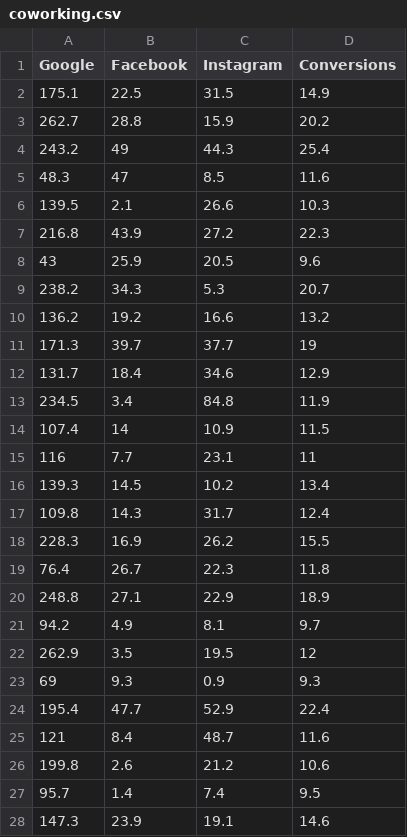
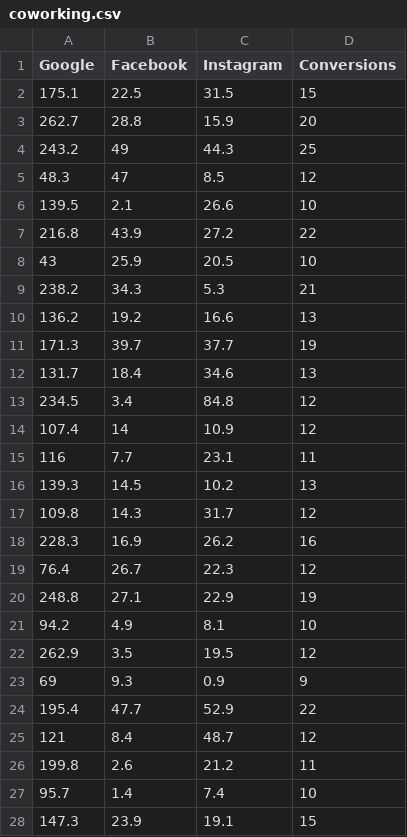
Before and after one commit to omartinez182/econometria, a CSV file: Data/coworking.csv, drawn as a sheet; only a part is shown; the diff covers the shown part only.

Commit message:
New dataset

```diff
--- a/Data/coworking.csv
+++ b/Data/coworking.csv
@@ -1,28 +1,28 @@
 Google,Facebook,Instagram,Conversions
-175.1,22.5,31.5,14.9
-262.7,28.8,15.9,20.2
-243.2,49,44.3,25.4
-48.3,47,8.5,11.6
-139.5,2.1,26.6,10.3
-216.8,43.9,27.2,22.3
-43,25.9,20.5,9.6
-238.2,34.3,5.3,20.7
-136.2,19.2,16.6,13.2
+175.1,22.5,31.5,15
+262.7,28.8,15.9,20
+243.2,49,44.3,25
+48.3,47,8.5,12
+139.5,2.1,26.6,10
+216.8,43.9,27.2,22
+43,25.9,20.5,10
+238.2,34.3,5.3,21
+136.2,19.2,16.6,13
 171.3,39.7,37.7,19
-131.7,18.4,34.6,12.9
-234.5,3.4,84.8,11.9
-107.4,14,10.9,11.5
+131.7,18.4,34.6,13
+234.5,3.4,84.8,12
+107.4,14,10.9,12
 116,7.7,23.1,11
-139.3,14.5,10.2,13.4
-109.8,14.3,31.7,12.4
-228.3,16.9,26.2,15.5
-76.4,26.7,22.3,11.8
-248.8,27.1,22.9,18.9
-94.2,4.9,8.1,9.7
+139.3,14.5,10.2,13
+109.8,14.3,31.7,12
+228.3,16.9,26.2,16
+76.4,26.7,22.3,12
+248.8,27.1,22.9,19
+94.2,4.9,8.1,10
 262.9,3.5,19.5,12
-69,9.3,0.9,9.3
-195.4,47.7,52.9,22.4
-121,8.4,48.7,11.6
-199.8,2.6,21.2,10.6
-95.7,1.4,7.4,9.5
-147.3,23.9,19.1,14.6
+69,9.3,0.9,9
+195.4,47.7,52.9,22
+121,8.4,48.7,12
+199.8,2.6,21.2,11
+95.7,1.4,7.4,10
+147.3,23.9,19.1,15
```
Also changed, not shown: 144 edited cells elsewhere in this file.
